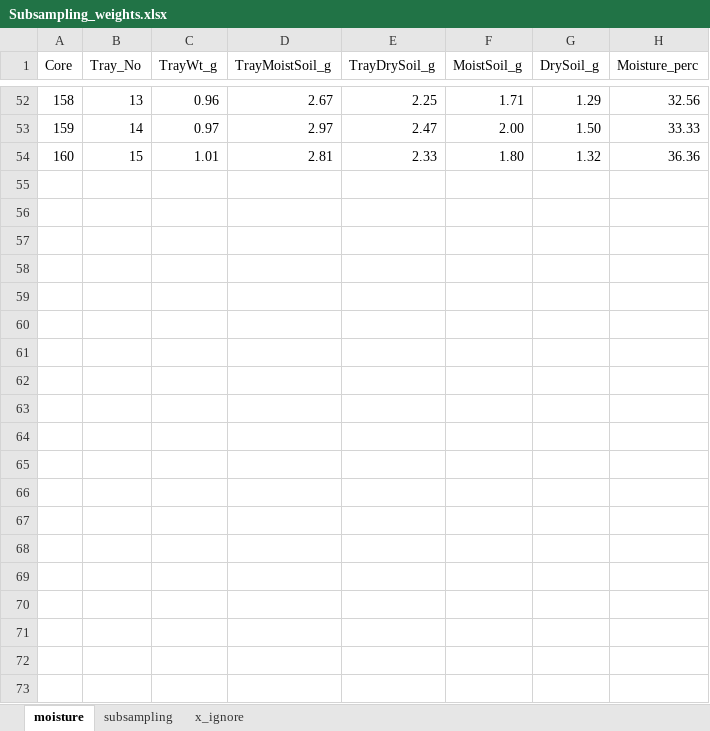
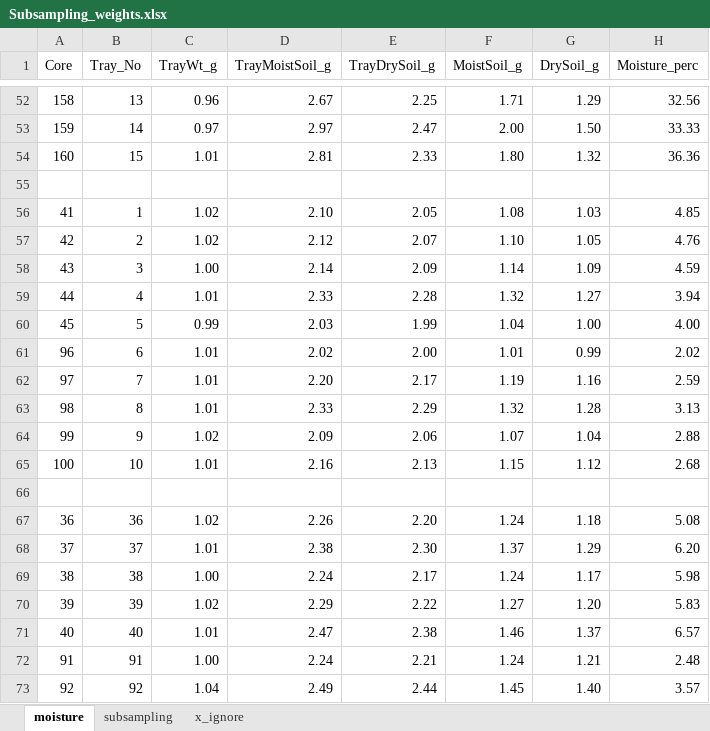
Before and after one commit to kaizadp/hysteresis_and_soil_carbon, an Excel workbook: data/Subsampling_weights.xlsx, sheet moisture, drawn as a sheet; only a part is shown, gaps mark what is left out; values as stored, in another font and other column widths than the file's, no borders; charts and pictures not drawn; the diff covers the shown part only; the diff names each change by its address in the sheet, - before the commit and + after, or states it on an @@ line.

```diff
--- a/data/Subsampling_weights.xlsx (sheet moisture)
+++ b/data/Subsampling_weights.xlsx (sheet moisture)
+row 55: (empty)
+row 56: 41 | 1 | 1.02 | 2.10 | 2.05 | 1.08 | 1.03 | 4.85
+row 57: 42 | 2 | 1.02 | 2.12 | 2.07 | 1.10 | 1.05 | 4.76
+row 58: 43 | 3 | 1.00 | 2.14 | 2.09 | 1.14 | 1.09 | 4.59
+row 59: 44 | 4 | 1.01 | 2.33 | 2.28 | 1.32 | 1.27 | 3.94
+row 60: 45 | 5 | 0.99 | 2.03 | 1.99 | 1.04 | 1.00 | 4.00
+row 61: 96 | 6 | 1.01 | 2.02 | 2.00 | 1.01 | 0.99 | 2.02
+row 62: 97 | 7 | 1.01 | 2.20 | 2.17 | 1.19 | 1.16 | 2.59
+row 63: 98 | 8 | 1.01 | 2.33 | 2.29 | 1.32 | 1.28 | 3.13
+row 64: 99 | 9 | 1.02 | 2.09 | 2.06 | 1.07 | 1.04 | 2.88
+row 65: 100 | 10 | 1.01 | 2.16 | 2.13 | 1.15 | 1.12 | 2.68
+row 66: (empty)
+row 67: 36 | 36 | 1.02 | 2.26 | 2.20 | 1.24 | 1.18 | 5.08
+row 68: 37 | 37 | 1.01 | 2.38 | 2.30 | 1.37 | 1.29 | 6.20
+row 69: 38 | 38 | 1.00 | 2.24 | 2.17 | 1.24 | 1.17 | 5.98
+row 70: 39 | 39 | 1.02 | 2.29 | 2.22 | 1.27 | 1.20 | 5.83
+row 71: 40 | 40 | 1.01 | 2.47 | 2.38 | 1.46 | 1.37 | 6.57
+row 72: 91 | 91 | 1.00 | 2.24 | 2.21 | 1.24 | 1.21 | 2.48
+row 73: 92 | 92 | 1.04 | 2.49 | 2.44 | 1.45 | 1.40 | 3.57
```
Also changed, not shown: 46 added rows elsewhere in this sheet, sheet subsampling, data/Core_weights.xlsx.
